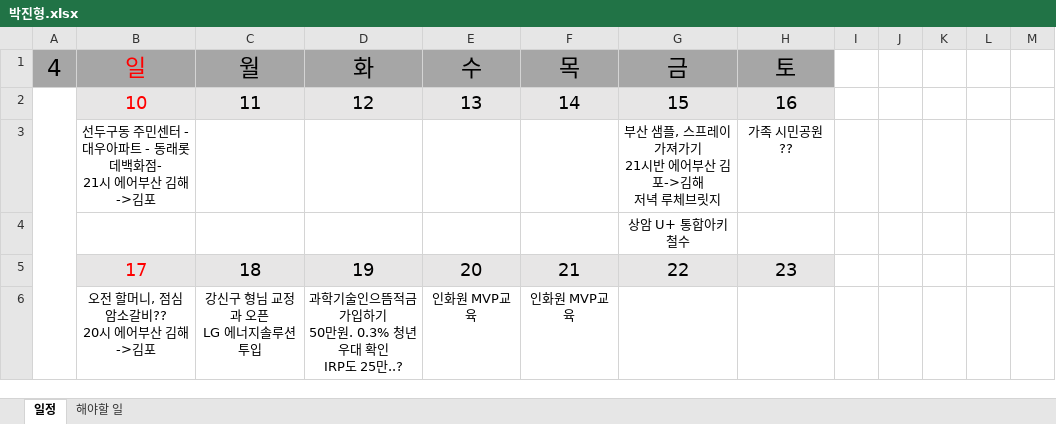
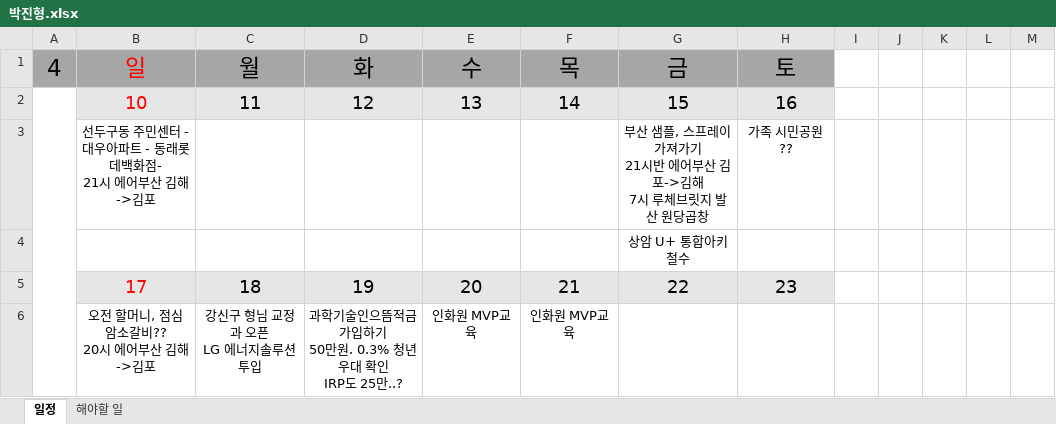
Before and after one commit to jhpark9003/remote-dailyStudy, an Excel workbook: 박진형.xlsx, sheet 일정, drawn as a sheet; only a part is shown; values as stored, in another font and other column widths than the file's, no borders; ↵ is a line break in a cell; the diff names each change by its address in the sheet, - before the commit and + after, or states it on an @@ line.

Commit message:
일정추가

```diff
--- a/박진형.xlsx (sheet 일정)
+++ b/박진형.xlsx (sheet 일정)
-G3: …->김해 ↵ 저녁 루체브릿지
+G3: …->김해 ↵ 7시 루체브릿지 발산 원당곱창
```
